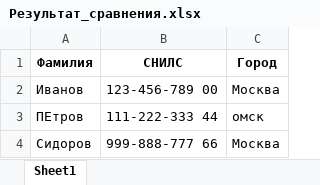
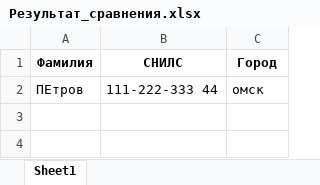
Before and after one commit to flown09/Summer_practice, an Excel workbook: Результат_сравнения.xlsx, sheet Sheet1, drawn as a sheet; values as stored, in another font and other column widths than the file's, no borders; the diff names each change by its address in the sheet, - before the commit and + after, or states it on an @@ line.

```diff
--- a/Результат_сравнения.xlsx (sheet Sheet1)
+++ b/Результат_сравнения.xlsx (sheet Sheet1)
-row 2: Иванов | 123-456-789 00 | Москва
-row 4: Сидоров | 999-888-777 66 | Москва
```
Also changed, not shown: 17 other files.
